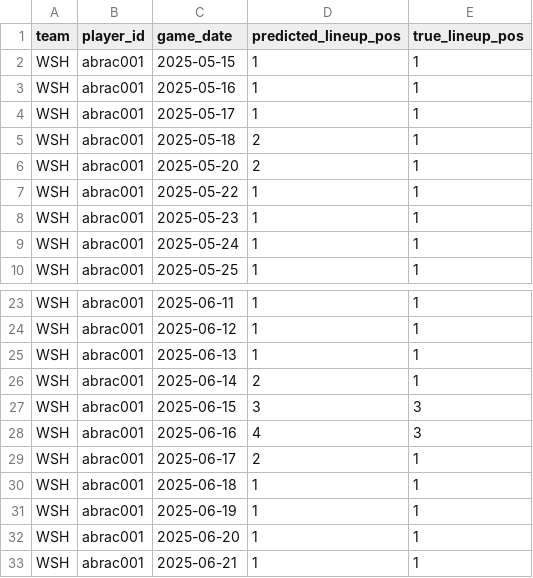
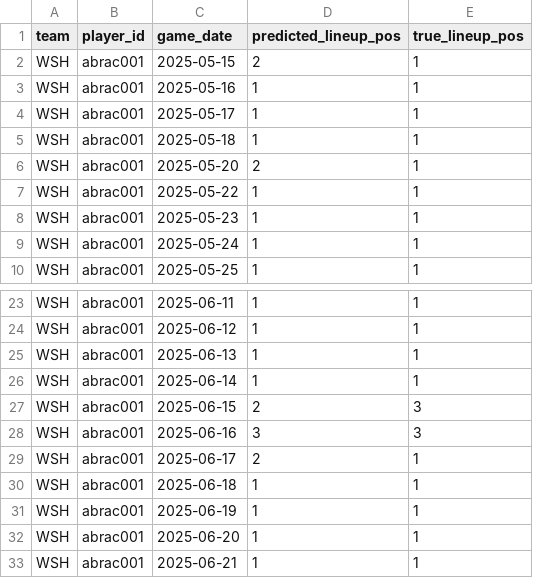
Before and after one commit to jmsellitti1/CMPU395_FinalProject, a CSV file: data/model_preds_preview.csv, drawn as a sheet; only a part is shown, gaps mark what is left out.

```diff
--- a/data/model_preds_preview.csv
+++ b/data/model_preds_preview.csv
@@ -1,6 +1,6 @@
 team,player_id,game_date,predicted_lineup_pos,true_lineup_pos
-WSH,abrac001,2025-05-15,1,1
+WSH,abrac001,2025-05-15,2,1
 WSH,abrac001,2025-05-16,1,1
 WSH,abrac001,2025-05-17,1,1
-WSH,abrac001,2025-05-18,2,1
+WSH,abrac001,2025-05-18,1,1
 WSH,abrac001,2025-05-20,2,1
@@ -25,5 +25,5 @@ WSH,abrac001,2025-06-12,1,1
 WSH,abrac001,2025-06-13,1,1
-WSH,abrac001,2025-06-14,2,1
-WSH,abrac001,2025-06-15,3,3
-WSH,abrac001,2025-06-16,4,3
+WSH,abrac001,2025-06-14,1,1
+WSH,abrac001,2025-06-15,2,3
+WSH,abrac001,2025-06-16,3,3
 WSH,abrac001,2025-06-17,2,1
```
Also changed, not shown: 2 other files.
